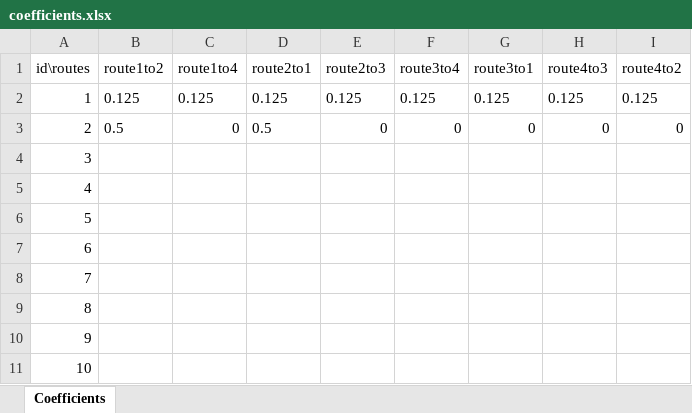
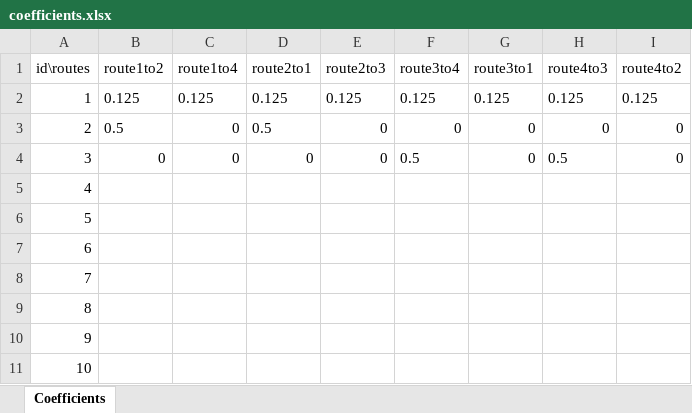
Before and after one commit to Velmisov/TrafficLight, an Excel workbook: data/simple/coefficients.xlsx, sheet Coefficients, drawn as a sheet; values as stored, in another font and other column widths than the file's, no borders; the diff names each change by its address in the sheet, - before the commit and + after, or states it on an @@ line.

```diff
--- a/data/simple/coefficients.xlsx (sheet Coefficients)
+++ b/data/simple/coefficients.xlsx (sheet Coefficients)
-B4 (route1to2): (empty)
+B4 (route1to2): 0
-C4 (route1to4): (empty)
+C4 (route1to4): 0
-D4 (route2to1): (empty)
+D4 (route2to1): 0
-E4 (route2to3): (empty)
+E4 (route2to3): 0
-F4 (route3to4): (empty)
+F4 (route3to4): 0.5
-G4 (route3to1): (empty)
+G4 (route3to1): 0
-H4 (route4to3): (empty)
+H4 (route4to3): 0.5
-I4 (route4to2): (empty)
+I4 (route4to2): 0
```
Also changed, not shown: 2 other files.
